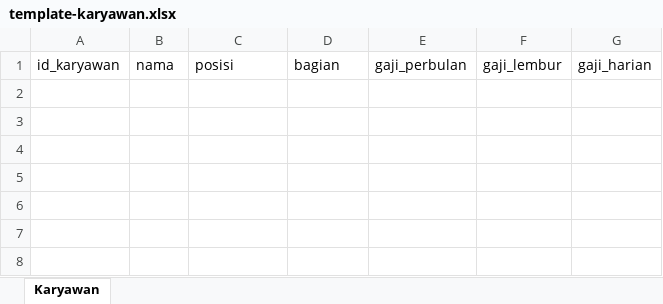
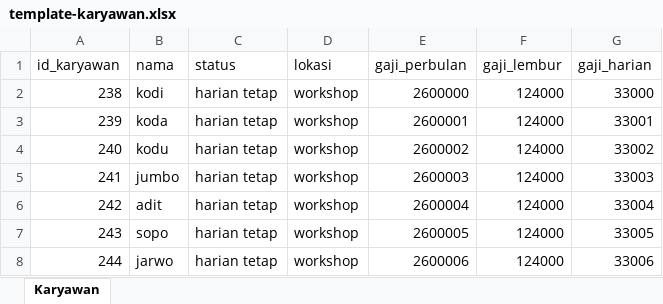
Before and after one commit to ayumitakayuki/Project-Magang, an Excel workbook: src/public/templates/template-karyawan.xlsx, sheet Karyawan, drawn as a sheet; values as stored, in another font and other column widths than the file's, no borders; the diff names each change by its address in the sheet, - before the commit and + after, or states it on an @@ line.

```diff
--- a/src/public/templates/template-karyawan.xlsx (sheet Karyawan)
+++ b/src/public/templates/template-karyawan.xlsx (sheet Karyawan)
-C1: posisi
+C1: status
-D1: bagian
+D1: lokasi
+row 2: 238 | kodi | harian tetap | workshop | 2600000 | 124000 | 33000
+row 3: 239 | koda | harian tetap | workshop | 2600001 | 124000 | 33001
+row 4: 240 | kodu | harian tetap | workshop | 2600002 | 124000 | 33002
+row 5: 241 | jumbo | harian tetap | workshop | 2600003 | 124000 | 33003
+row 6: 242 | adit | harian tetap | workshop | 2600004 | 124000 | 33004
+row 7: 243 | sopo | harian tetap | workshop | 2600005 | 124000 | 33005
+row 8: 244 | jarwo | harian tetap | workshop | 2600006 | 124000 | 33006
```
Also changed, not shown: 50 other files.
